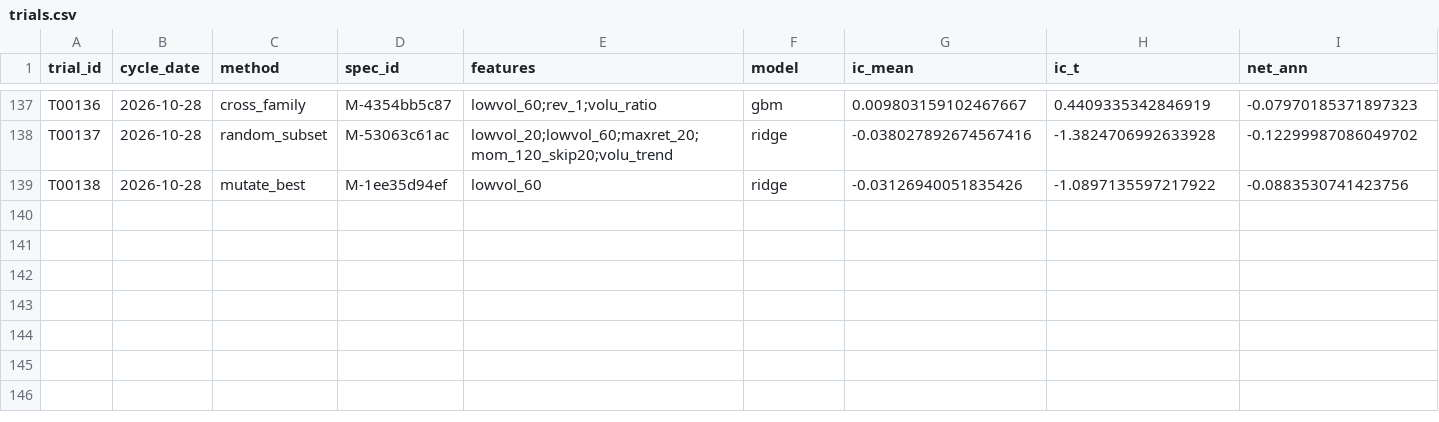
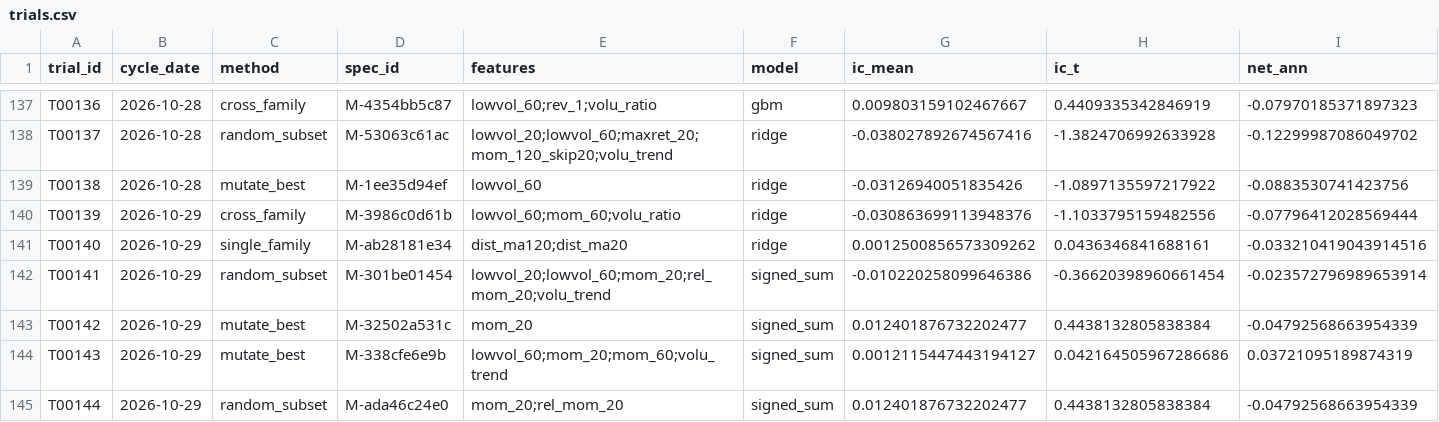
Before and after one commit to tranngocthang12-gif/TRUNG-T-M-T-I-CH-NH-Financial-Intelligence-Media-Factory, a CSV file: research/trials.csv, drawn as a sheet; only a part is shown, gaps mark what is left out; rows hold the shown columns only; the diff names each change by its address in the sheet, - before the commit and + after, or states it on an @@ line.

```diff
--- a/research/trials.csv
+++ b/research/trials.csv
+row 140: T00139 | 2026-10-29 | cross_family | M-3986c0d61b | lowvol_60;mom_60;volu_ratio | ridge | -0.030863699113948376 | -1.1033795159482556 | -0.07796412028569444
+row 141: T00140 | 2026-10-29 | single_family | M-ab28181e34 | dist_ma120;dist_ma20 | ridge | 0.0012500856573309262 | 0.0436346841688161 | -0.033210419043914516
+row 142: T00141 | 2026-10-29 | random_subset | M-301be01454 | lowvol_20;lowvol_60;mom_20;rel_mom_20;volu_trend | signed_sum | -0.010220258099646386 | -0.36620398960661454 | -0.023572796989653914
+row 143: T00142 | 2026-10-29 | mutate_best | M-32502a531c | mom_20 | signed_sum | 0.012401876732202477 | 0.4438132805838384 | -0.04792568663954339
+row 144: T00143 | 2026-10-29 | mutate_best | M-338cfe6e9b | lowvol_60;mom_20;mom_60;volu_trend | signed_sum | 0.0012115447443194127 | 0.042164505967286686 | 0.03721095189874319
+row 145: T00144 | 2026-10-29 | random_subset | M-ada46c24e0 | mom_20;rel_mom_20 | signed_sum | 0.012401876732202477 | 0.4438132805838384 | -0.04792568663954339
```
Also changed, not shown: data/derived/adjustment_factors.csv, data/derived/quality_flags.csv, 11 other files.
